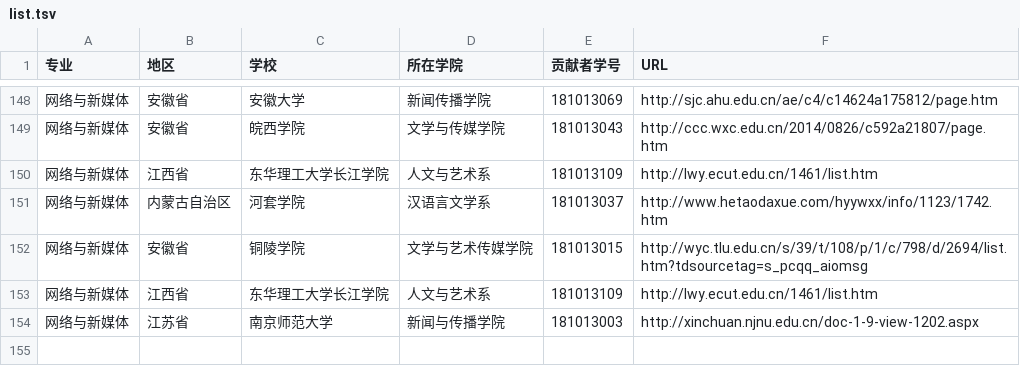
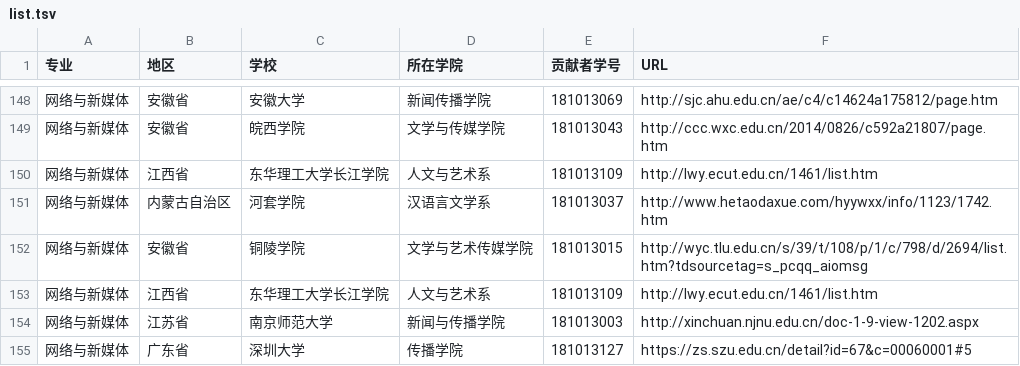
Before and after one commit to hanteng/China_newmedia_undergrad, a TSV file: list.tsv, drawn as a sheet; only a part is shown, gaps mark what is left out; the diff names each change by its address in the sheet, - before the commit and + after, or states it on an @@ line.

Commit message:
重新修正深圳大学，请求合并
很抱歉增加了您的工作量，经检查，tsv和url准确，学校没有重复，请求合并

```diff
--- a/list.tsv
+++ b/list.tsv
+row 155: 网络与新媒体 | 广东省 | 深圳大学 | 传播学院 | 181013127 | https://zs.szu.edu.cn/detail?id=67&c=00060001#5
```
